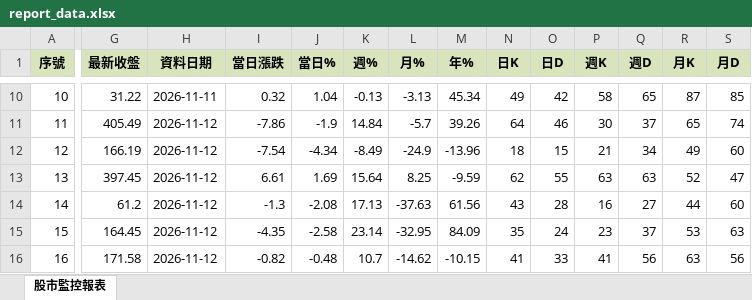
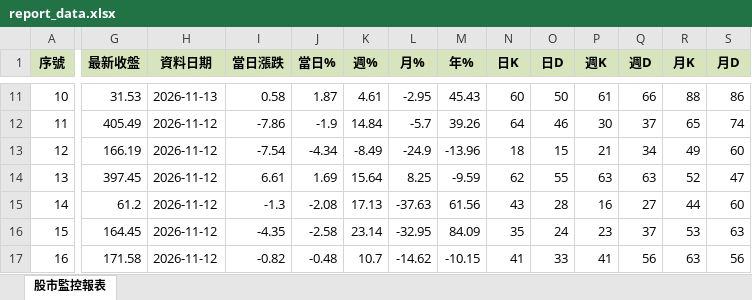
Before and after one commit to ckliu60/stock-monitor, an Excel workbook: report_data.xlsx, sheet 股市監控報表, drawn as a sheet; only a part is shown, gaps mark what is left out; values as stored, in another font and other column widths than the file's, no borders; conditional formats not drawn; addresses are those after the commit; the diff covers the shown part only; the diff names each change by its address in the sheet, - before the commit and + after, or states it on an @@ line.

```diff
--- a/report_data.xlsx (sheet 股市監控報表)
+++ b/report_data.xlsx (sheet 股市監控報表)
-G11 (最新收盤): 31.22
+G11 (最新收盤): 31.53
-H11 (資料日期): 2026-11-11
+H11 (資料日期): 2026-11-13
-I11 (當日漲跌): 0.32
+I11 (當日漲跌): 0.58
-J11 (當日%): 1.04
+J11 (當日%): 1.87
-K11 (週%): -0.13
+K11 (週%): 4.61
-L11 (月%): -3.13
+L11 (月%): -2.95
-M11 (年%): 45.34
+M11 (年%): 45.43
-N11 (日K): 49
+N11 (日K): 60
-O11 (日D): 42
+O11 (日D): 50
-P11 (週K): 58
+P11 (週K): 61
-Q11 (週D): 65
+Q11 (週D): 66
-R11 (月K): 87
+R11 (月K): 88
-S11 (月D): 85
+S11 (月D): 86
```
Also changed, not shown: 1 added row and 91 edited cells elsewhere in this sheet, 1 other file.
